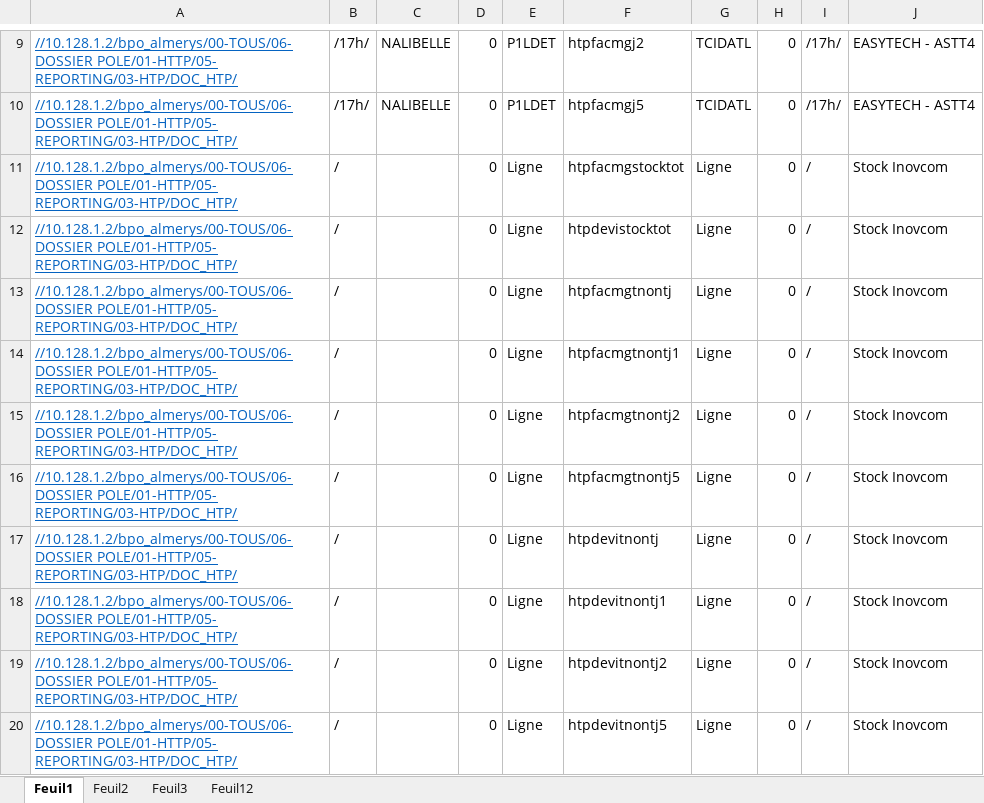
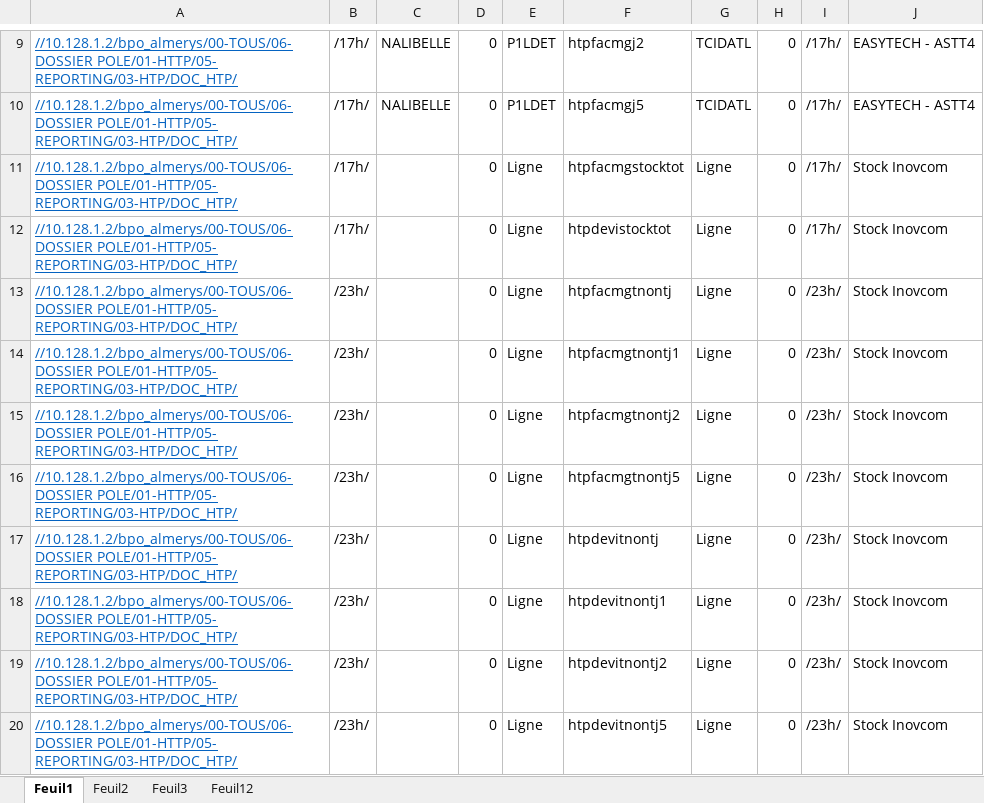
Before and after one commit to FelanaRakotoarijaona/Automatisation-reporting, an Excel workbook: engagementhtp.xlsx, sheet Feuil1, drawn as a sheet; only a part is shown, gaps mark what is left out; values as stored, in another font and other column widths than the file's, no borders; the diff names each change by its address in the sheet, - before the commit and + after, or states it on an @@ line.

Commit message:
maj export stock htp engagement

```diff
--- a/engagementhtp.xlsx (sheet Feuil1)
+++ b/engagementhtp.xlsx (sheet Feuil1)
-B11:B12: /
+B11:B12: /17h/
-I11:I12: /
+I11:I12: /17h/
-B13:B20: /
+B13:B20: /23h/
-I13:I20: /
+I13:I20: /23h/
```
